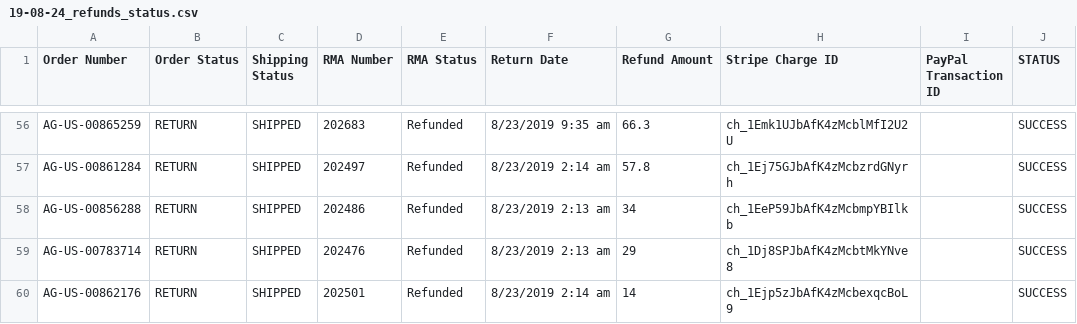
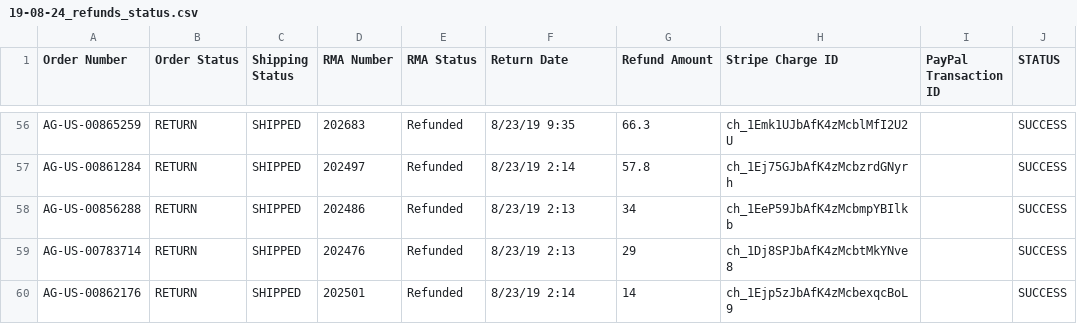
Before and after one commit to american-giant/ag_refunds_bulk_processor, a CSV file: archive/19-08-24/19-08-24_refunds_status.csv, drawn as a sheet; only a part is shown, gaps mark what is left out; the diff covers the shown part only; the diff names each change by its address in the sheet, - before the commit and + after, or states it on an @@ line.

```diff
--- a/archive/19-08-24/19-08-24_refunds_status.csv
+++ b/archive/19-08-24/19-08-24_refunds_status.csv
-F56 (Return Date): 8/23/2019 9:35 am
+F56 (Return Date): 8/23/19 9:35
-F57 (Return Date): 8/23/2019 2:14 am
+F57 (Return Date): 8/23/19 2:14
-F58:F59 (Return Date): 8/23/2019 2:13 am
+F58:F59 (Return Date): 8/23/19 2:13
-F60 (Return Date): 8/23/2019 2:14 am
+F60 (Return Date): 8/23/19 2:14
```
Also changed, not shown: 71 edited cells elsewhere in this file, 1 other file.
